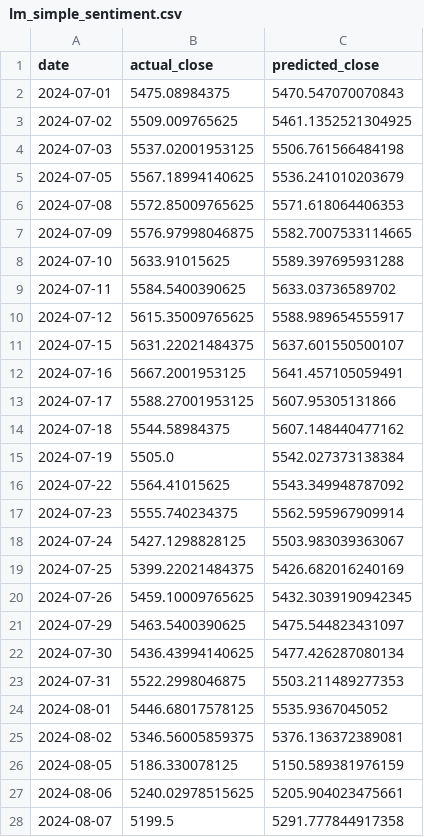
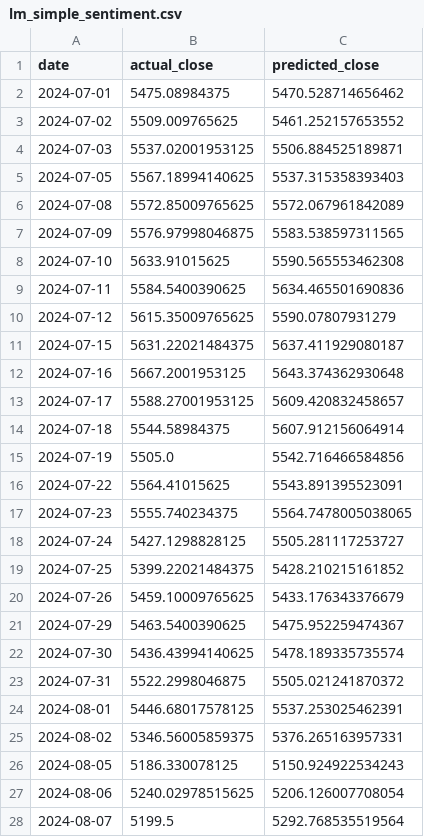
Before and after one commit to abjiang22/llm-sentiment-trading, a CSV file: predictions/lm_simple_sentiment.csv, drawn as a sheet; only a part is shown; the diff covers the shown part only.

```diff
--- a/predictions/lm_simple_sentiment.csv
+++ b/predictions/lm_simple_sentiment.csv
@@ -1,28 +1,28 @@
 date,actual_close,predicted_close
-2024-07-01,5475.08984375,5470.547070070843
-2024-07-02,5509.009765625,5461.1352521304925
-2024-07-03,5537.02001953125,5506.761566484198
-2024-07-05,5567.18994140625,5536.241010203679
-2024-07-08,5572.85009765625,5571.618064406353
-2024-07-09,5576.97998046875,5582.7007533114665
-2024-07-10,5633.91015625,5589.397695931288
-2024-07-11,5584.5400390625,5633.03736589702
-2024-07-12,5615.35009765625,5588.989654555917
-2024-07-15,5631.22021484375,5637.601550500107
-2024-07-16,5667.2001953125,5641.457105059491
-2024-07-17,5588.27001953125,5607.95305131866
-2024-07-18,5544.58984375,5607.148440477162
-2024-07-19,5505.0,5542.027373138384
-2024-07-22,5564.41015625,5543.349948787092
-2024-07-23,5555.740234375,5562.595967909914
-2024-07-24,5427.1298828125,5503.983039363067
-2024-07-25,5399.22021484375,5426.682016240169
-2024-07-26,5459.10009765625,5432.3039190942345
-2024-07-29,5463.5400390625,5475.544823431097
-2024-07-30,5436.43994140625,5477.426287080134
-2024-07-31,5522.2998046875,5503.211489277353
-2024-08-01,5446.68017578125,5535.9367045052
-2024-08-02,5346.56005859375,5376.136372389081
-2024-08-05,5186.330078125,5150.589381976159
-2024-08-06,5240.02978515625,5205.904023475661
-2024-08-07,5199.5,5291.777844917358
+2024-07-01,5475.08984375,5470.528714656462
+2024-07-02,5509.009765625,5461.252157653552
+2024-07-03,5537.02001953125,5506.884525189871
+2024-07-05,5567.18994140625,5537.315358393403
+2024-07-08,5572.85009765625,5572.067961842089
+2024-07-09,5576.97998046875,5583.538597311565
+2024-07-10,5633.91015625,5590.565553462308
+2024-07-11,5584.5400390625,5634.465501690836
+2024-07-12,5615.35009765625,5590.07807931279
+2024-07-15,5631.22021484375,5637.411929080187
+2024-07-16,5667.2001953125,5643.374362930648
+2024-07-17,5588.27001953125,5609.420832458657
+2024-07-18,5544.58984375,5607.912156064914
+2024-07-19,5505.0,5542.716466584856
+2024-07-22,5564.41015625,5543.891395523091
+2024-07-23,5555.740234375,5564.7478005038065
+2024-07-24,5427.1298828125,5505.281117253727
+2024-07-25,5399.22021484375,5428.210215161852
+2024-07-26,5459.10009765625,5433.176343376679
+2024-07-29,5463.5400390625,5475.952259474367
+2024-07-30,5436.43994140625,5478.189335735574
+2024-07-31,5522.2998046875,5505.021241870372
+2024-08-01,5446.68017578125,5537.253025462391
+2024-08-02,5346.56005859375,5376.265163957331
+2024-08-05,5186.330078125,5150.924922534243
+2024-08-06,5240.02978515625,5206.126007708054
+2024-08-07,5199.5,5292.768535519564
```
Also changed, not shown: 170 edited cells elsewhere in this file, 17 other files.
